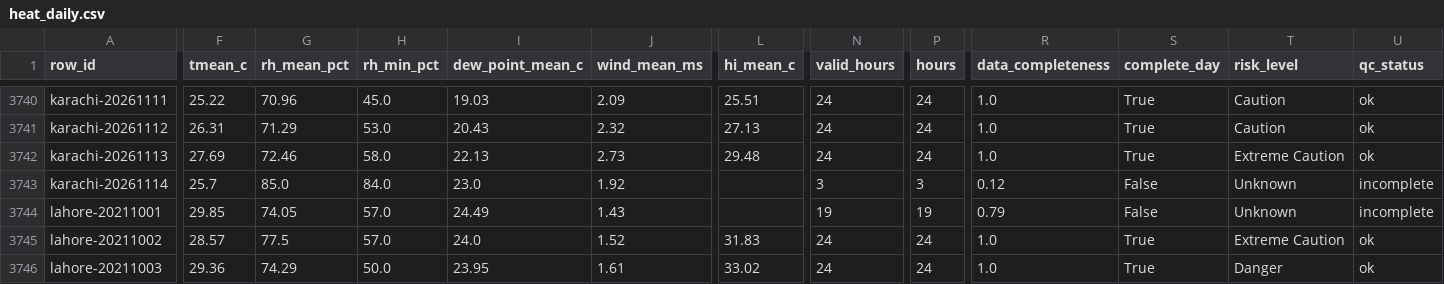
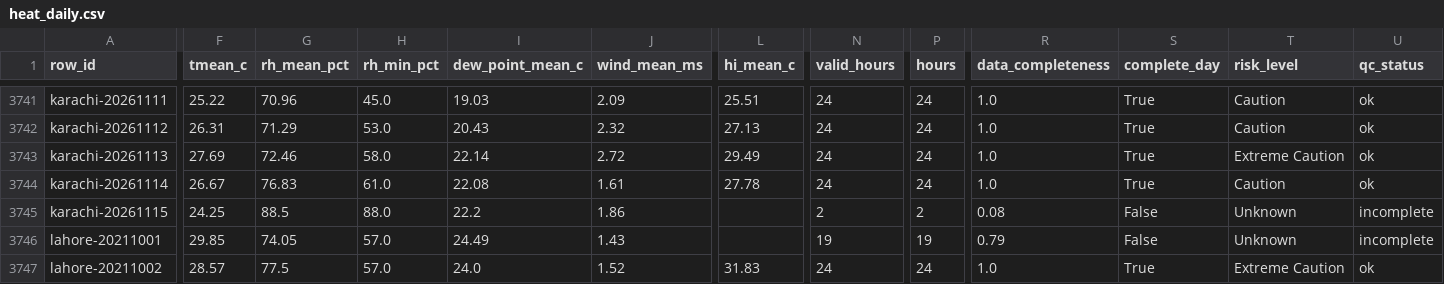
Before and after one commit to laiba2526/heatshield-pakistan, a CSV file: data/gold/heat_daily.csv, drawn as a sheet; only a part is shown, gaps mark what is left out; the shorter side is filled out with more unchanged rows; addresses are those after the commit; rows hold the shown columns only; the diff covers the shown part only; the diff names each change by its address in the sheet, - before the commit and + after, or states it on an @@ line.

```diff
--- a/data/gold/heat_daily.csv
+++ b/data/gold/heat_daily.csv
-I3743 (dew_point_mean_c): 22.13
+I3743 (dew_point_mean_c): 22.14
-J3743 (wind_mean_ms): 2.73
+J3743 (wind_mean_ms): 2.72
-L3743 (hi_mean_c): 29.48
+L3743 (hi_mean_c): 29.49
-F3744 (tmean_c): 25.7
+F3744 (tmean_c): 26.67
-G3744 (rh_mean_pct): 85.0
+G3744 (rh_mean_pct): 76.83
-H3744 (rh_min_pct): 84.0
+H3744 (rh_min_pct): 61.0
-I3744 (dew_point_mean_c): 23.0
+I3744 (dew_point_mean_c): 22.08
-J3744 (wind_mean_ms): 1.92
+J3744 (wind_mean_ms): 1.61
-L3744 (hi_mean_c): (empty)
+L3744 (hi_mean_c): 27.78
-N3744 (valid_hours): 3
+N3744 (valid_hours): 24
-P3744 (hours): 3
+P3744 (hours): 24
-R3744 (data_completeness): 0.12
+R3744 (data_completeness): 1.0
-S3744 (complete_day): False
+S3744 (complete_day): True
-T3744 (risk_level): Unknown
+T3744 (risk_level): Caution
-U3744 (qc_status): incomplete
+U3744 (qc_status): ok
+row 3745: karachi-20261115 | 24.25 | 88.5 | 88.0 | 22.2 | 1.86 |  | 2 | 2 | 0.08 | False | Unknown | incomplete
```
Also changed, not shown: 2 added rows and 59 edited cells elsewhere in this file, data/gold/forecast_daily.csv, data/gold/predictions.csv, 12 other files.
